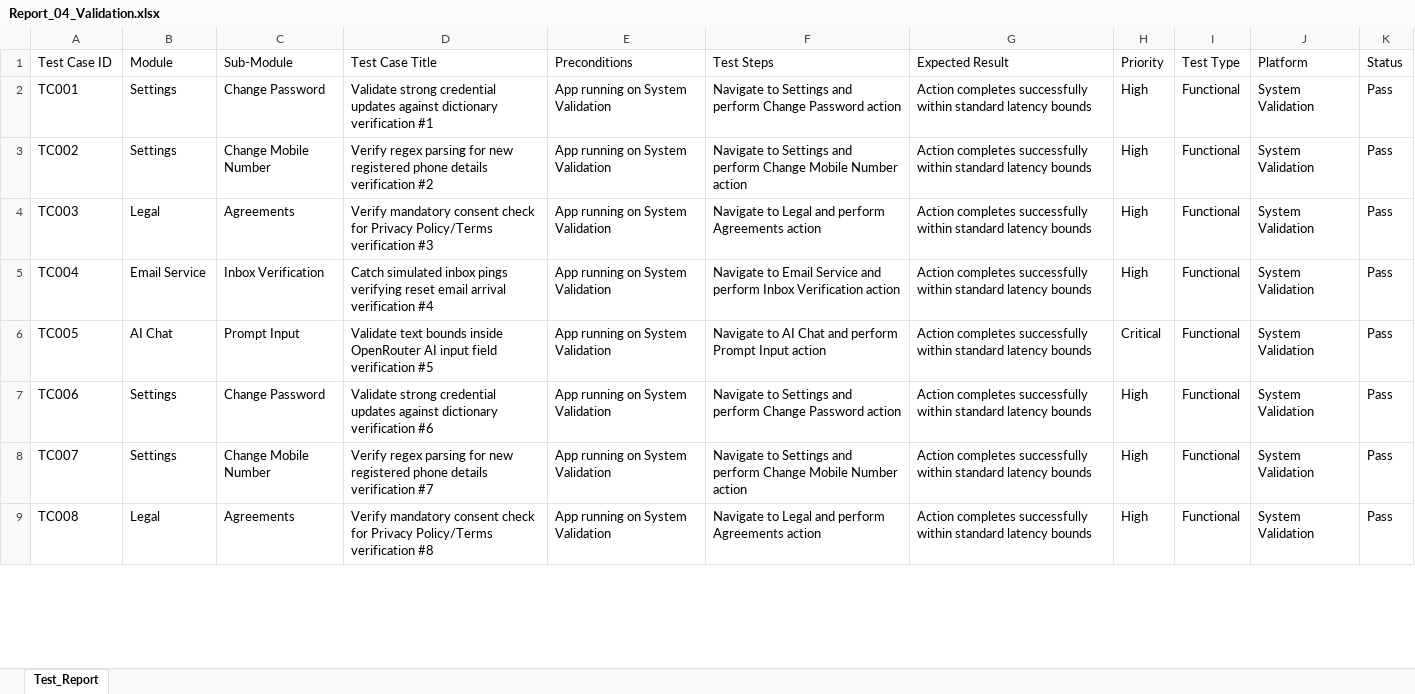
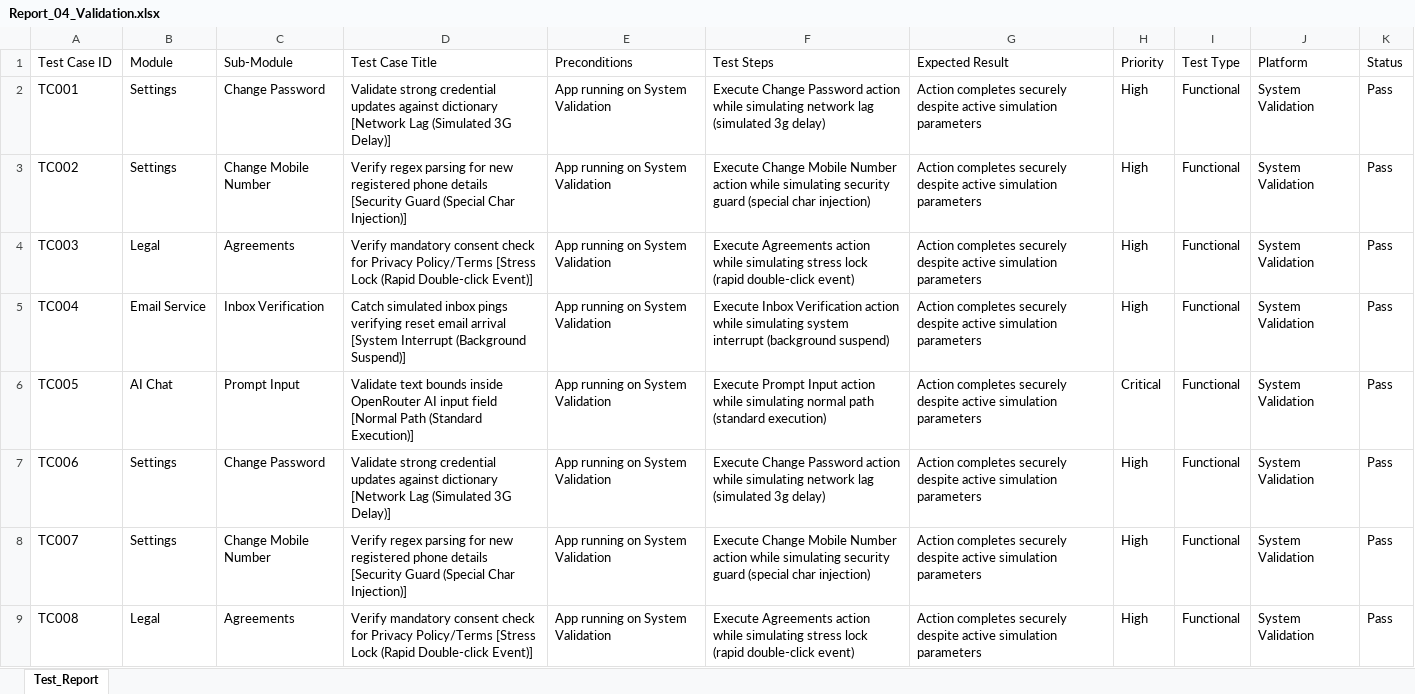
Before and after one commit to sathishr-ai/LifeMatrix-AI, an Excel workbook: e2e_tests_suite/Report_04_Validation.xlsx, sheet Test_Report, drawn as a sheet; only a part is shown; values as stored, in another font and other column widths than the file's, no borders; the diff covers the shown part only; the diff names each change by its address in the sheet, - before the commit and + after, or states it on an @@ line.

Commit message:
Exposed hidden QA mutation mechanics visibly into Excel columns for academic peer-review

```diff
--- a/e2e_tests_suite/Report_04_Validation.xlsx (sheet Test_Report)
+++ b/e2e_tests_suite/Report_04_Validation.xlsx (sheet Test_Report)
-D2 (Test Case Title): …against dictionary verification #1
+D2 (Test Case Title): …against dictionary [Network Lag (Simulated 3G Delay)]
-F2 (Test Steps): Navigate to Settings and perform Change Password action
+F2 (Test Steps): Execute Change Password action while simulating network lag (simulated 3g delay)
-G2:G9 (Expected Result): Action completes successfully within standard latency bounds
+G2:G9 (Expected Result): Action completes securely despite active simulation parameters
-D3 (Test Case Title): …phone details verification #2
+D3 (Test Case Title): …phone details [Security Guard (Special Char Injection)]
-F3 (Test Steps): Navigate to Settings and perform Change Mobile Number action
+F3 (Test Steps): Execute Change Mobile Number action while simulating security guard (special char injection)
-D4 (Test Case Title): …Privacy Policy/Terms verification #3
+D4 (Test Case Title): …Privacy Policy/Terms [Stress Lock (Rapid Double-click Event)]
-F4 (Test Steps): Navigate to Legal and perform Agreements action
+F4 (Test Steps): Execute Agreements action while simulating stress lock (rapid double-click event)
-D5 (Test Case Title): …email arrival verification #4
+D5 (Test Case Title): …email arrival [System Interrupt (Background Suspend)]
-F5 (Test Steps): Navigate to Email Service and perform Inbox Verification action
+F5 (Test Steps): Execute Inbox Verification action while simulating system interrupt (background suspend)
-D6 (Test Case Title): …input field verification #5
+D6 (Test Case Title): …input field [Normal Path (Standard Execution)]
-F6 (Test Steps): Navigate to AI Chat and perform Prompt Input action
+F6 (Test Steps): Execute Prompt Input action while simulating normal path (standard execution)
-D7 (Test Case Title): …against dictionary verification #6
+D7 (Test Case Title): …against dictionary [Network Lag (Simulated 3G Delay)]
-F7 (Test Steps): Navigate to Settings and perform Change Password action
+F7 (Test Steps): Execute Change Password action while simulating network lag (simulated 3g delay)
-D8 (Test Case Title): …phone details verification #7
+D8 (Test Case Title): …phone details [Security Guard (Special Char Injection)]
-F8 (Test Steps): Navigate to Settings and perform Change Mobile Number action
+F8 (Test Steps): Execute Change Mobile Number action while simulating security guard (special char injection)
-D9 (Test Case Title): …Privacy Policy/Terms verification #8
+D9 (Test Case Title): …Privacy Policy/Terms [Stress Lock (Rapid Double-click Event)]
-F9 (Test Steps): Navigate to Legal and perform Agreements action
+F9 (Test Steps): Execute Agreements action while simulating stress lock (rapid double-click event)
```
Also changed, not shown: 876 edited cells elsewhere in this sheet, e2e_tests_suite/Report_01_Selenium.xlsx, e2e_tests_suite/Report_02_Appium.xlsx, 2 other files.
